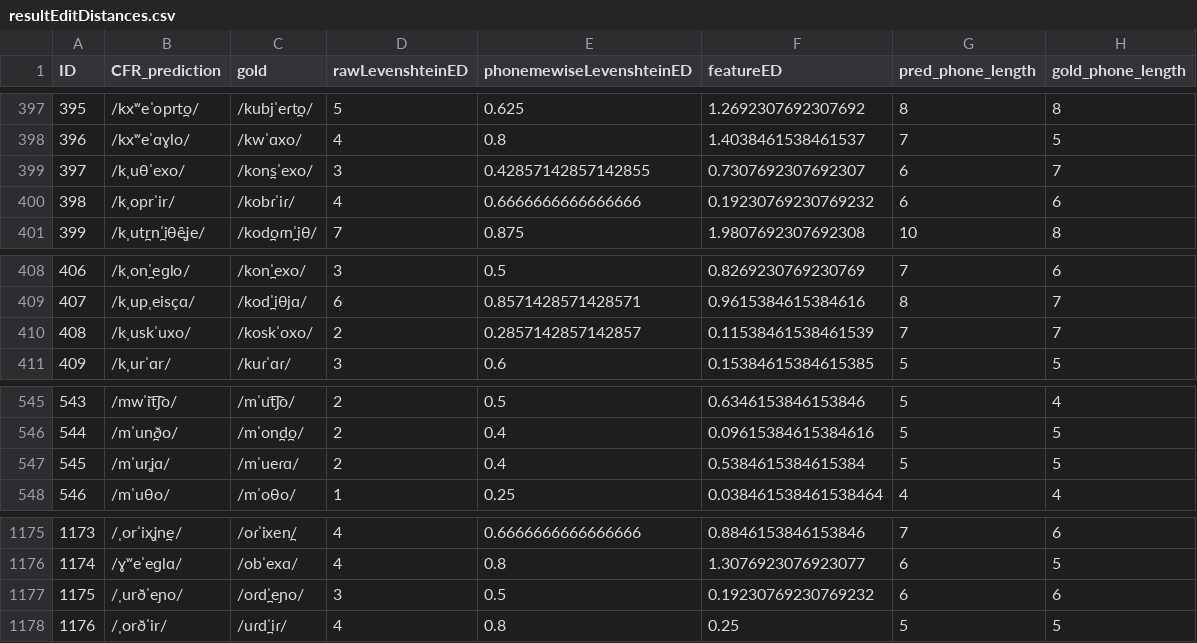
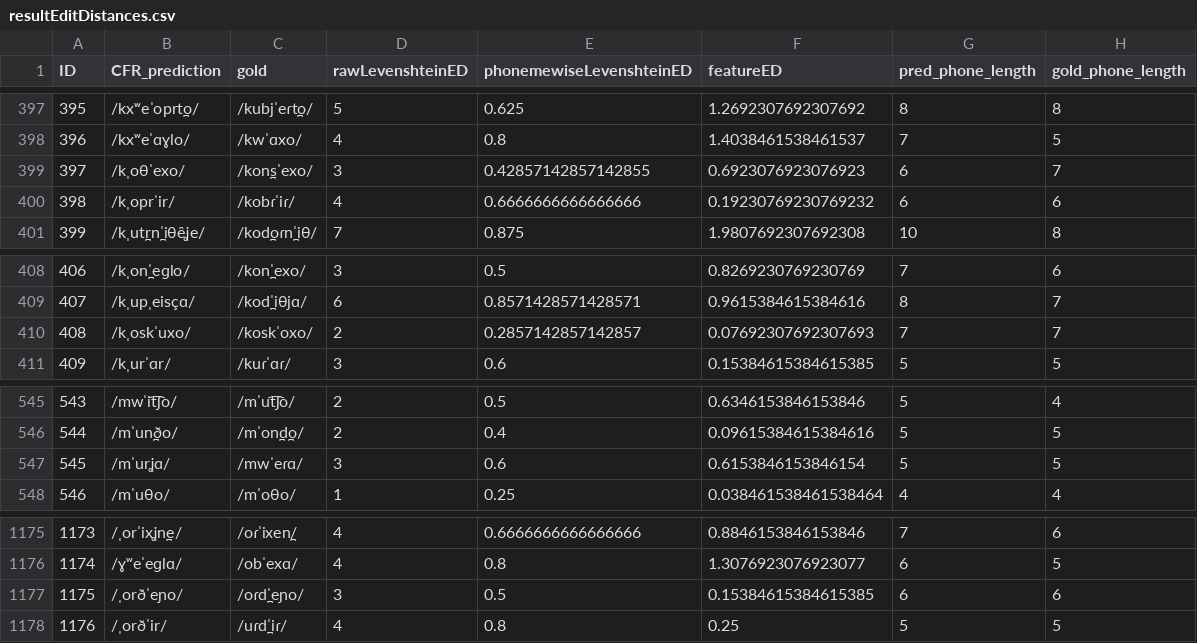
Before and after one commit to lfetting1/SpanishCFR, a CSV file: SpanishRun/resultEditDistances.csv, drawn as a sheet; only a part is shown, gaps mark what is left out.

```diff
--- a/SpanishRun/resultEditDistances.csv
+++ b/SpanishRun/resultEditDistances.csv
@@ -398,3 +398,3 @@ ID,CFR_prediction,gold,rawLevenshteinED,phonemewiseLevenshteinED,featureED,pred_
 396,/kxʷeˈɑɣlo/,/kwˈɑxo/,4,0.8,1.4038461538461537,7,5
-397,/kˌuθˈexo/,/kon̪sˈexo/,3,0.42857142857142855,0.7307692307692307,6,7
+397,/kˌoθˈexo/,/kon̪sˈexo/,3,0.42857142857142855,0.6923076923076923,6,7
 398,/kˌoprˈir/,/kobɾˈiɾ/,4,0.6666666666666666,0.19230769230769232,6,6
@@ -409,3 +409,3 @@ ID,CFR_prediction,gold,rawLevenshteinED,phonemewiseLevenshteinED,featureED,pred_
 407,/kˌupˌeisçɑ/,/kod̪ˈiθjɑ/,6,0.8571428571428571,0.9615384615384616,8,7
-408,/kˌuskˈuxo/,/koskˈoxo/,2,0.2857142857142857,0.11538461538461539,7,7
+408,/kˌoskˈuxo/,/koskˈoxo/,2,0.2857142857142857,0.07692307692307693,7,7
 409,/kˌurˈɑr/,/kuɾˈɑɾ/,3,0.6,0.15384615384615385,5,5
@@ -546,3 +546,3 @@ ID,CFR_prediction,gold,rawLevenshteinED,phonemewiseLevenshteinED,featureED,pred_
 544,/mˈun̪ðo/,/mˈon̪d̪o/,2,0.4,0.09615384615384616,5,5
-545,/mˈurʝɑ/,/mˈueɾɑ/,2,0.4,0.5384615384615384,5,5
+545,/mˈurʝɑ/,/mwˈeɾɑ/,3,0.6,0.6153846153846154,5,5
 546,/mˈuθo/,/mˈoθo/,1,0.25,0.038461538461538464,4,4
@@ -1176,3 +1176,3 @@ ID,CFR_prediction,gold,rawLevenshteinED,phonemewiseLevenshteinED,featureED,pred_
 1174,/ɣʷeˈeɡlɑ/,/obˈexɑ/,4,0.8,1.3076923076923077,6,5
-1175,/ˌurðˈeɲo/,/oɾd̪ˈeɲo/,3,0.5,0.19230769230769232,6,6
+1175,/ˌorðˈeɲo/,/oɾd̪ˈeɲo/,3,0.5,0.15384615384615385,6,6
 1176,/ˌorðˈir/,/uɾd̪ˈiɾ/,4,0.8,0.25,5,5
```
Also changed, not shown: 2 other files.
